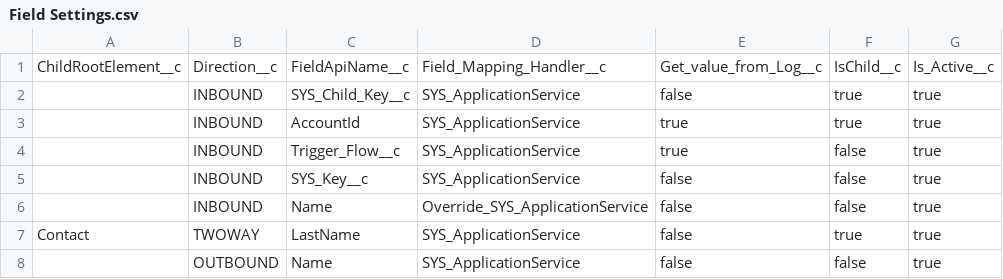
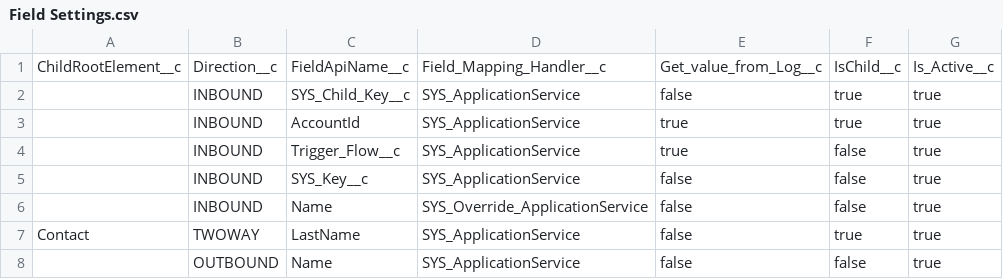
Before and after one commit to narendrachalapati/JsnmerQubooks, a CSV file: metadata-csv/Field Settings.csv, drawn as a sheet; only a part is shown; the diff names each change by its address in the sheet, - before the commit and + after, or states it on an @@ line.

```diff
--- a/metadata-csv/Field Settings.csv
+++ b/metadata-csv/Field Settings.csv
-D6: Override_SYS_ApplicationService
+D6: SYS_Override_ApplicationService
```
Also changed, not shown: metadata-csv/Object Settings.csv, 15 other files.
